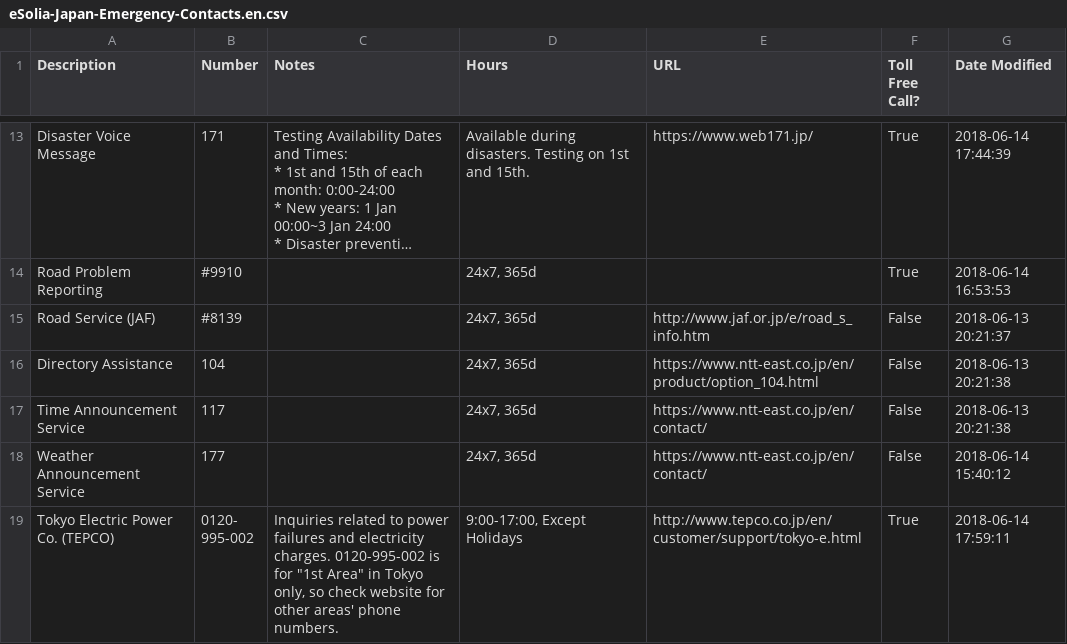
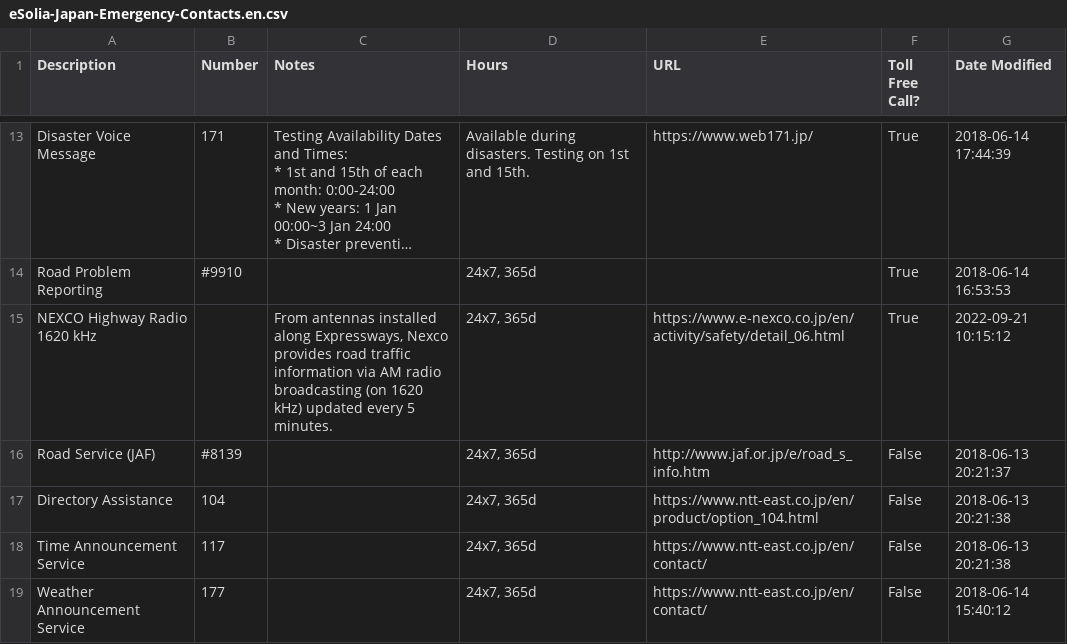
Before and after one commit to eSolia/eSolia_2018, a CSV file: static/eSolia-Japan-Emergency-Contacts.en.csv, drawn as a sheet; only a part is shown, gaps mark what is left out; the shorter side is filled out with more unchanged rows; long unchanged cells end in …; the diff names each change by its address in the sheet, - before the commit and + after, or states it on an @@ line.

```diff
--- a/static/eSolia-Japan-Emergency-Contacts.en.csv
+++ b/static/eSolia-Japan-Emergency-Contacts.en.csv
+row 15: NEXCO Highway Radio 1620 kHz |  | From antennas installed along Expressways, Nexco provides road traffic information via AM radio broadcasting (on 1620 kHz) updated every 5 minutes. | 24x7, 365d | https://www.e-nexco.co.jp/en/activity/safety/detail_06.html | True | 2022-09-21 10:15:12
```
Also changed, not shown: static/eSolia-Japan-Emergency-Contacts.ja.csv, 4 other files.
